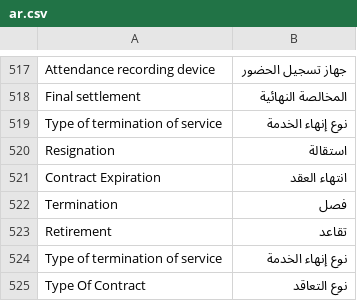
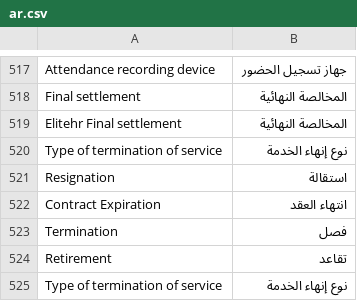
Before and after one commit to erpnext-projects/elitehr2, a CSV file: elitehr2/translations/ar.csv, drawn as a sheet; only a part is shown, gaps mark what is left out; the shorter side is filled out with more unchanged rows.

Commit message:
المخالصة النهائية

```diff
--- a/elitehr2/translations/ar.csv
+++ b/elitehr2/translations/ar.csv
@@ -518,2 +518,3 @@ Attendance recording device, جهاز تسجيل الحضور
 Final settlement, المخالصة النهائية
+Elitehr Final settlement, المخالصة النهائية
 Type of termination of service, نوع إنهاء الخدمة
```
Also changed, not shown: 2 other files.
